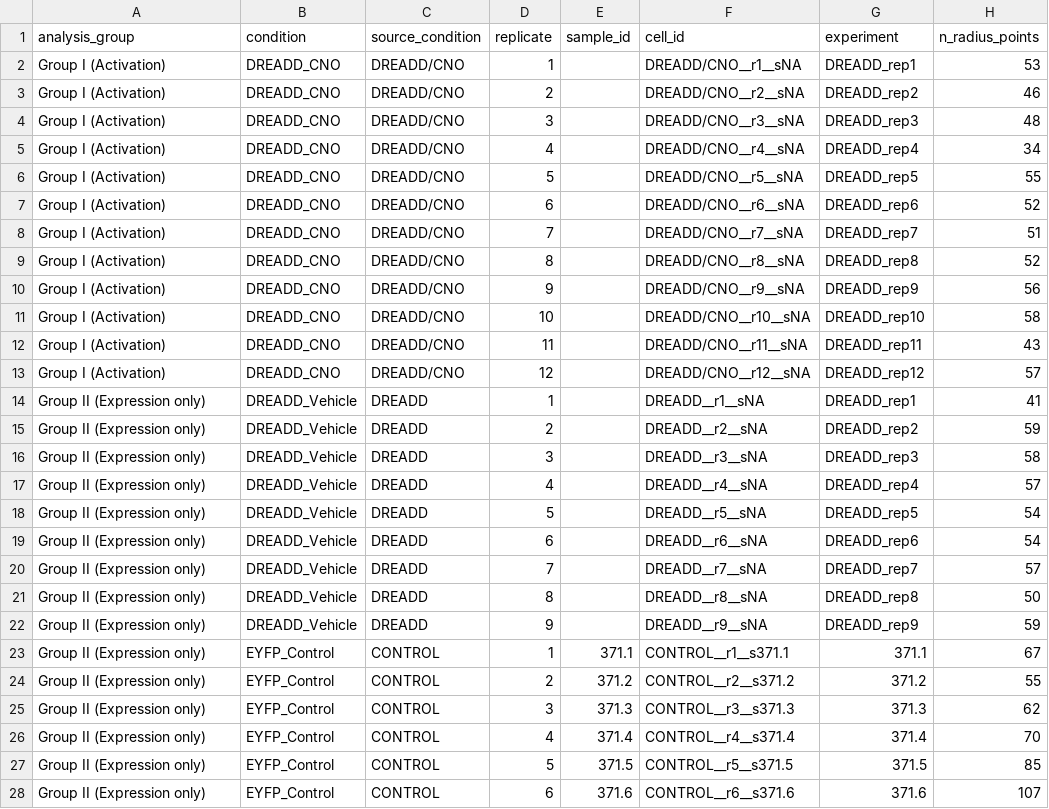
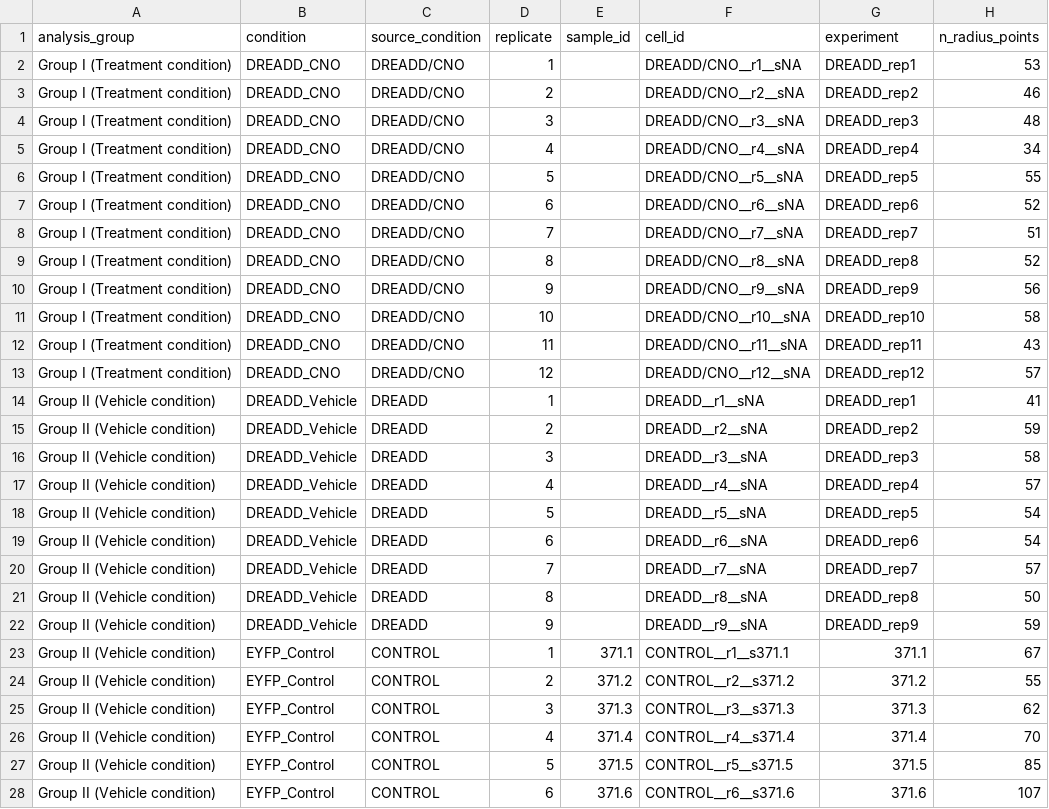
Before and after one commit to ecresp1el/chemogenetic_study_paper, a CSV file: output/stats/fast_fix/2_auc_per_neuron_raw.csv, drawn as a sheet; only a part is shown; the diff covers the shown part only; the diff names each change by its address in the sheet, - before the commit and + after, or states it on an @@ line.

Commit message:
Add script to plot treatment vs vehicle data in a 1x4 panel format
- Introduced `plot_treatment_vs_vehicle_1x4.py` for visualizing treatment and vehicle mean intersections with SEM.
- Integrated argument parsing for input/output file paths and DPI settings.
- Utilized `ShollDataProcessor` for data processing and summarization.
- Implemented error bars and customized markers for different treatment groups.
- Generated a legend and formatted the output figure for clarity.

```diff
--- a/output/stats/fast_fix/2_auc_per_neuron_raw.csv
+++ b/output/stats/fast_fix/2_auc_per_neuron_raw.csv
-A2:A13 (analysis_group): Group I (Activation)
+A2:A13 (analysis_group): Group I (Treatment condition)
-A14:A28 (analysis_group): Group II (Expression only)
+A14:A28 (analysis_group): Group II (Vehicle condition)
```
Also changed, not shown: 102 edited cells elsewhere in this file, output/cell_counts_by_group_condition.csv, output/stats/fast_fix/3_auc_per_neuron_qc_pass.csv, 23 other files.
